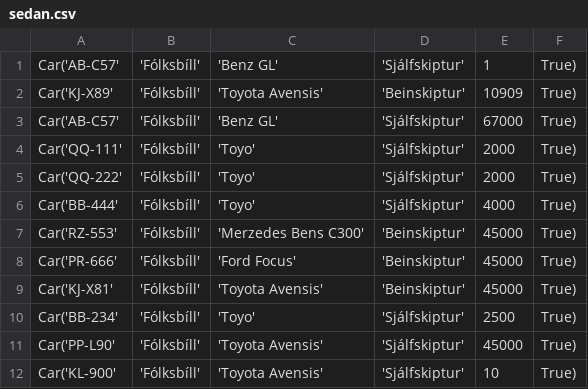
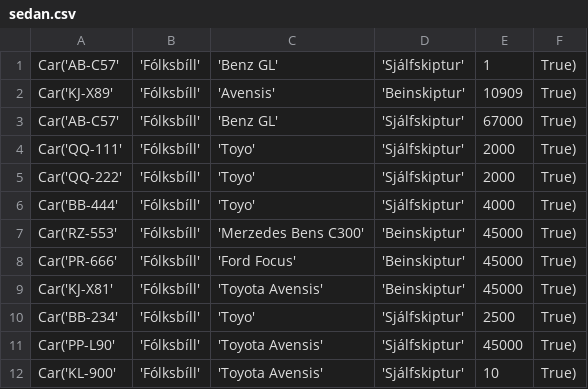
Before and after one commit to einaroddurpall/vln1, a CSV file: data/sedan.csv, drawn as a sheet.

```diff
--- a/data/sedan.csv
+++ b/data/sedan.csv
@@ -1,3 +1,3 @@
 Car('AB-C57','Fólksbíll','Benz GL','Sjálfskiptur',1,True)
-Car('KJ-X89','Fólksbíll','Toyota Avensis','Beinskiptur',10909,True)
+Car('KJ-X89','Fólksbíll','Avensis','Beinskiptur',10909,True)
 Car('AB-C57','Fólksbíll','Benz GL','Sjálfskiptur',67000,True)
```
Also changed, not shown: data/orders.csv, data/staff.csv, 6 other files.
